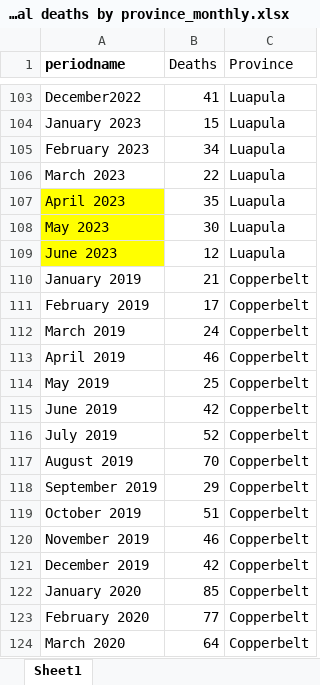
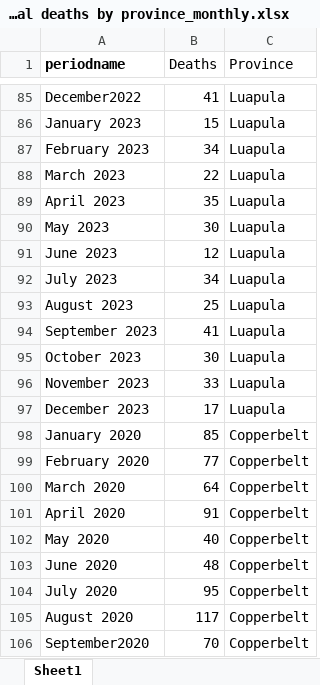
Before and after one commit to ManagementSystemsIntl/Zambia-E4H, an Excel workbook: data/Dec 2023 MHDR/perinatal deaths by province_monthly.xlsx, sheet Sheet1, drawn as a sheet; only a part is shown, gaps mark what is left out; the shorter side is filled out with more unchanged rows; values as stored, in another font and other column widths than the file's, no borders; removed rows and columns are numbered as before the commit, all else as after; the diff covers the shown part only; the diff names each change by its address in the sheet, - before the commit and + after, or states it on an @@ line.

```diff
--- a/data/Dec 2023 MHDR/perinatal deaths by province_monthly.xlsx (sheet Sheet1)
+++ b/data/Dec 2023 MHDR/perinatal deaths by province_monthly.xlsx (sheet Sheet1)
-A89:A91 fill: #FFFF00
+A89:A91 fill: none
-row 110: January 2019 | 21 | Copperbelt
-row 111: February 2019 | 17 | Copperbelt
-row 112: March 2019 | 24 | Copperbelt
-row 113: April 2019 | 46 | Copperbelt
-row 114: May 2019 | 25 | Copperbelt
-row 115: June 2019 | 42 | Copperbelt
-row 116: July 2019 | 52 | Copperbelt
-row 117: August 2019 | 70 | Copperbelt
-row 118: September 2019 | 29 | Copperbelt
-row 119: October 2019 | 51 | Copperbelt
-row 120: November 2019 | 46 | Copperbelt
-row 121: December 2019 | 42 | Copperbelt
+row 92: July 2023 | 34 | Luapula
+row 93: August 2023 | 25 | Luapula
+row 94: September 2023 | 41 | Luapula
+row 95: October 2023 | 30 | Luapula
+row 96: November 2023 | 33 | Luapula
+row 97: December 2023 | 17 | Luapula
```
Also changed, not shown: 60 added rows, 120 removed rows and cell formats elsewhere in this sheet.
